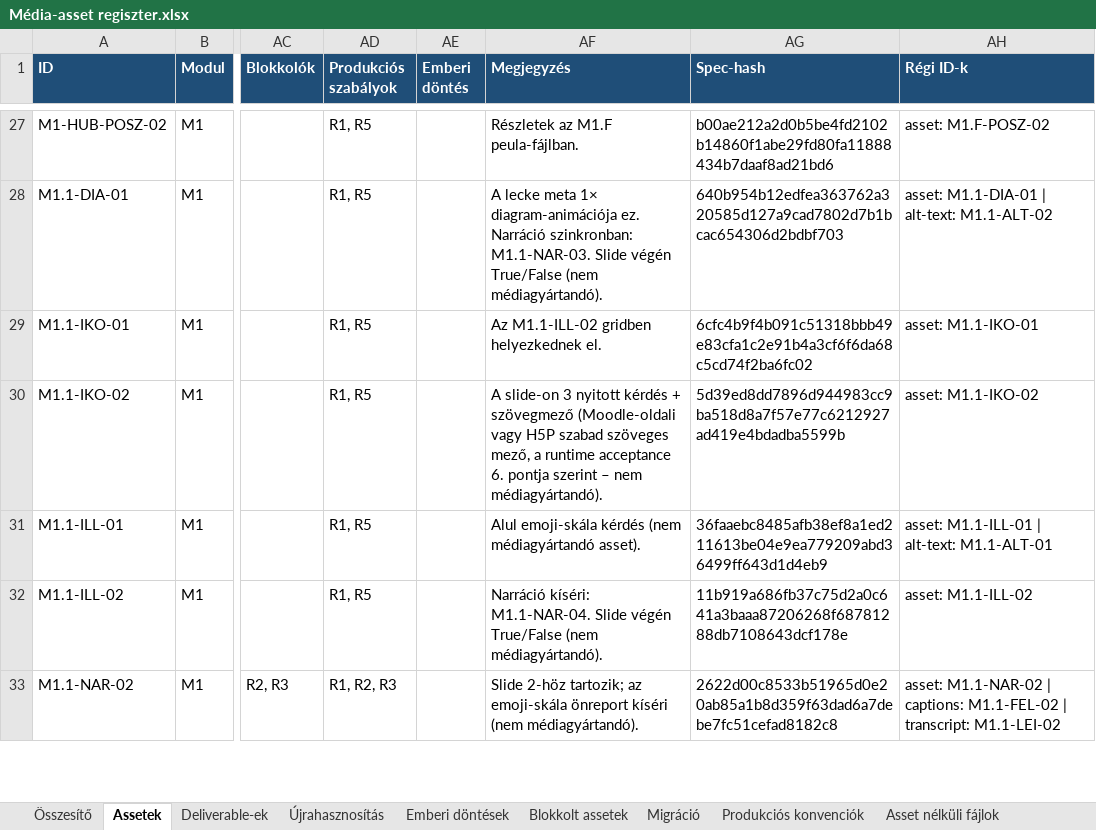
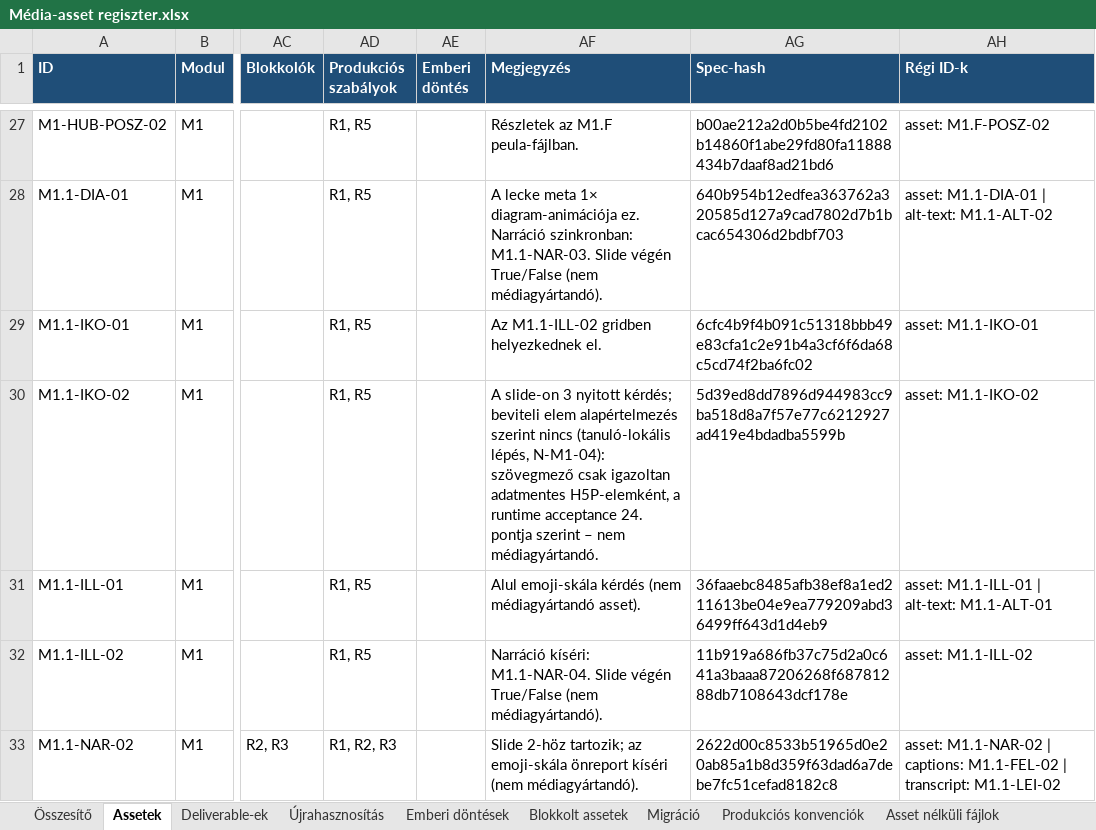
Before and after one commit to hasomerhacairhu/modszertani-kepzes, an Excel workbook: 02 Tervezet/Média-assetek/Média-asset regiszter.xlsx, sheet Assetek, drawn as a sheet; only a part is shown, gaps mark what is left out; values as stored, in another font and other column widths than the file's, no borders; the diff names each change by its address in the sheet, - before the commit and + after, or states it on an @@ line.

```diff
--- a/02 Tervezet/Média-assetek/Média-asset regiszter.xlsx (sheet Assetek)
+++ b/02 Tervezet/Média-assetek/Média-asset regiszter.xlsx (sheet Assetek)
-AF30 (Megjegyzés): …3 nyitott kérdés + szövegmező (Moodle-oldali vagy H5P szabad szöveges mező, a runtime acceptance 6. pontja szerint – nem médiagyártandó).
+AF30 (Megjegyzés): …3 nyitott kérdés; beviteli elem alapértelmezés szerint nincs (tanuló-lokális lépés, N-M1-04): szövegmező csak igazoltan adatmentes H5P-elemként, a runtime acceptance 24. pontja szerint – nem médiagyártandó.
```
Also changed, not shown: 2 other files.
